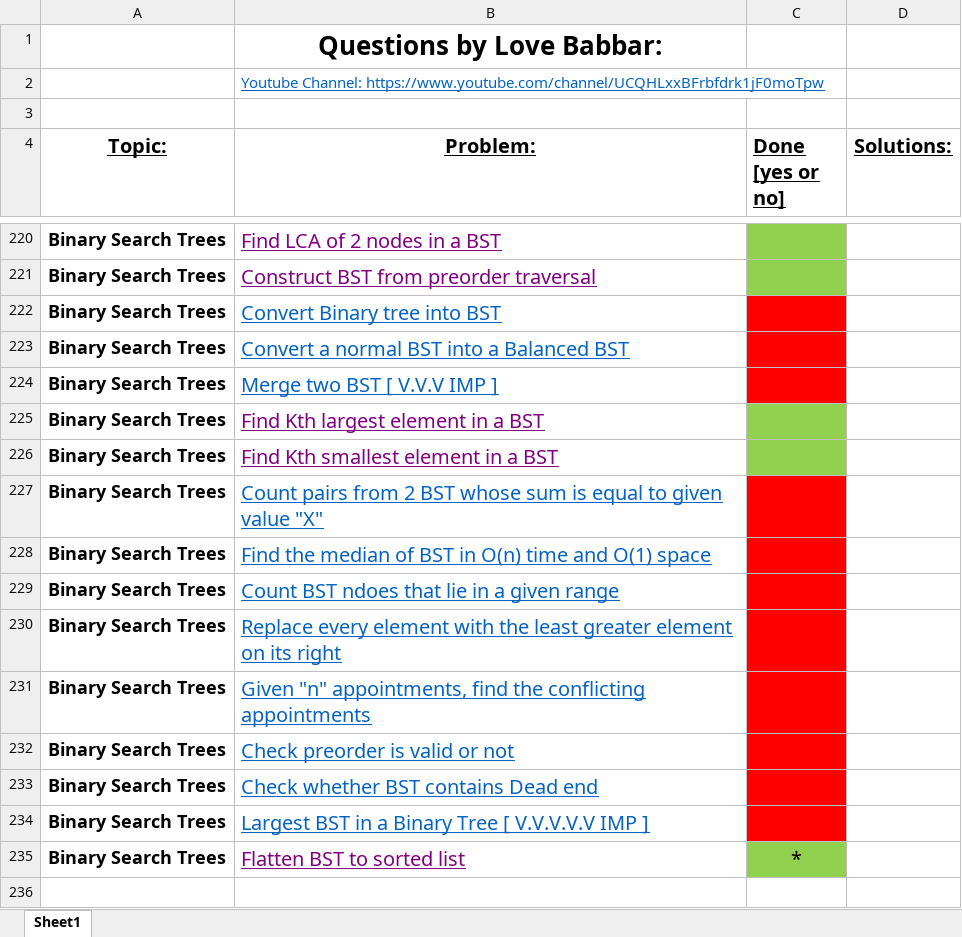
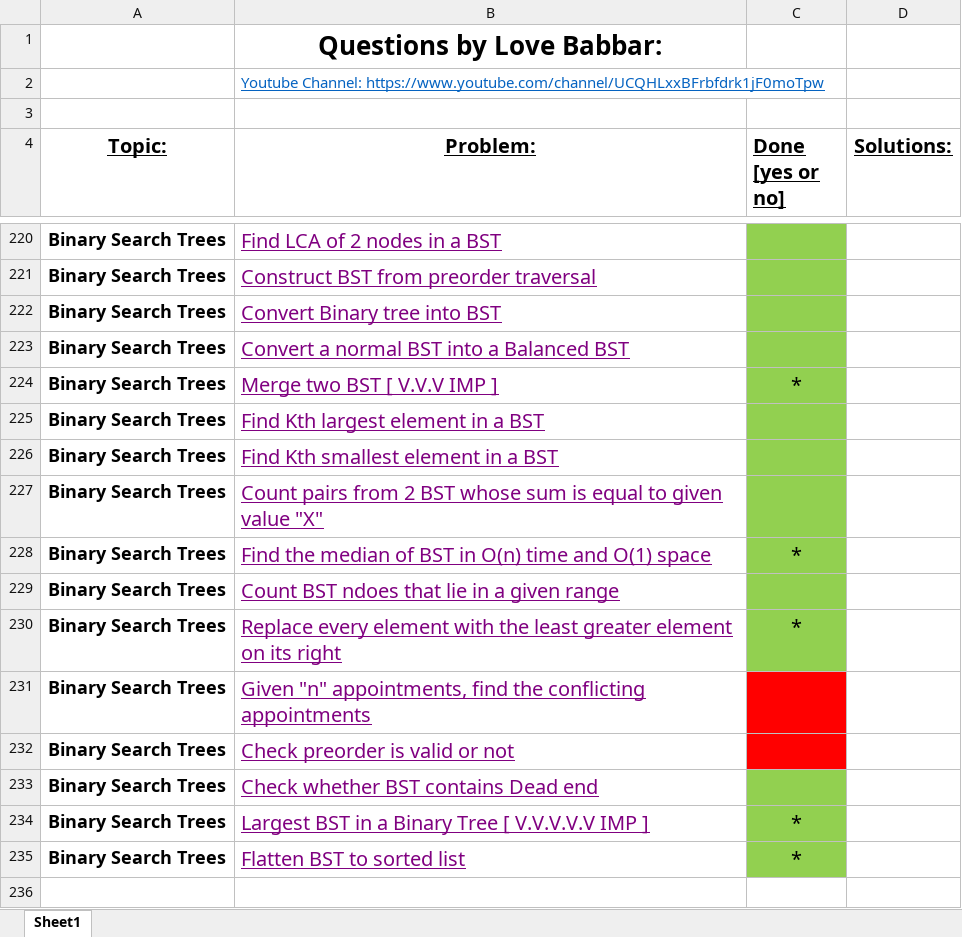
Before and after one commit to zee-bit/FINAL450, an Excel workbook: FINAL450.xlsx, sheet Sheet1, drawn as a sheet; only a part is shown, gaps mark what is left out; values as stored, in another font and other column widths than the file's, no borders; the diff names each change by its address in the sheet, - before the commit and + after, or states it on an @@ line.

```diff
--- a/FINAL450.xlsx (sheet Sheet1)
+++ b/FINAL450.xlsx (sheet Sheet1)
-B222:B224 text colour: #0563C1
+B222:B224 text colour: #800080
-C222:C224 fill: #FF0000
+C222:C224 fill: #92D050
-C224 (Done [yes or no]): (empty)
+C224 (Done [yes or no]): *
-B227:B234 text colour: #0563C1
+B227:B234 text colour: #800080
-C227:C230 fill: #FF0000
+C227:C230 fill: #92D050
-C228 (Done [yes or no]): (empty)
+C228 (Done [yes or no]): *
-C230 (Done [yes or no]): (empty)
+C230 (Done [yes or no]): *
-C233:C234 fill: #FF0000
+C233:C234 fill: #92D050
-C234 (Done [yes or no]): (empty)
+C234 (Done [yes or no]): *
```
Also changed, not shown: 14 other files.
